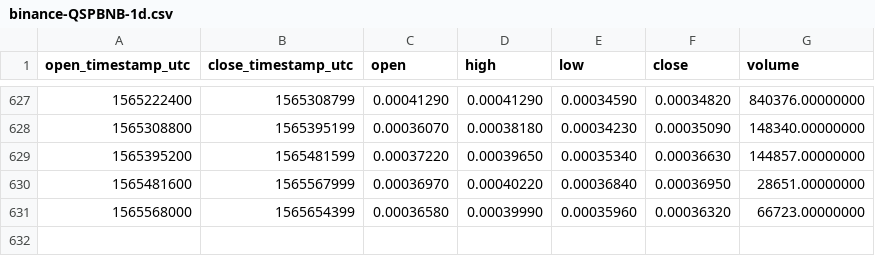
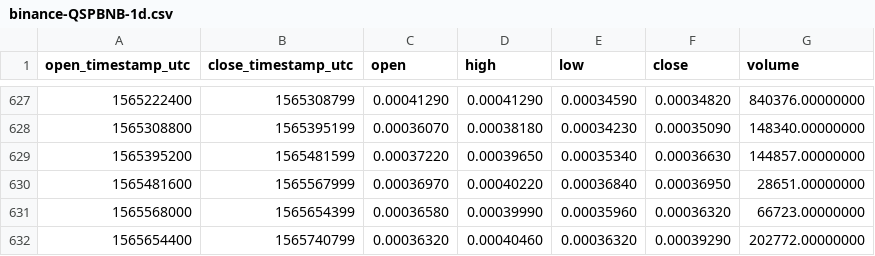
Before and after one commit to cryptobigbro/binance-QSPBNB, a CSV file: binance-QSPBNB-1d.csv, drawn as a sheet; only a part is shown, gaps mark what is left out.

Commit message:
Update OHLCV data.

```diff
--- a/binance-QSPBNB-1d.csv
+++ b/binance-QSPBNB-1d.csv
@@ -631 +631,2 @@ open_timestamp_utc,close_timestamp_utc,open,high,low,close,volume
 1565568000,1565654399,0.00036580,0.00039990,0.00035960,0.00036320,66723.00000000
+1565654400,1565740799,0.00036320,0.00040460,0.00036320,0.00039290,202772.00000000
```
Also changed, not shown: 1 other file.
